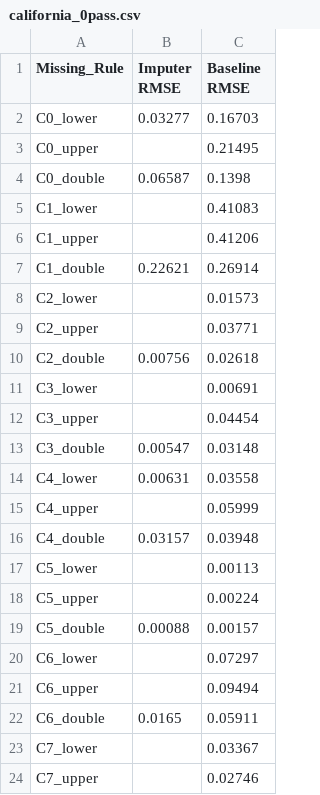
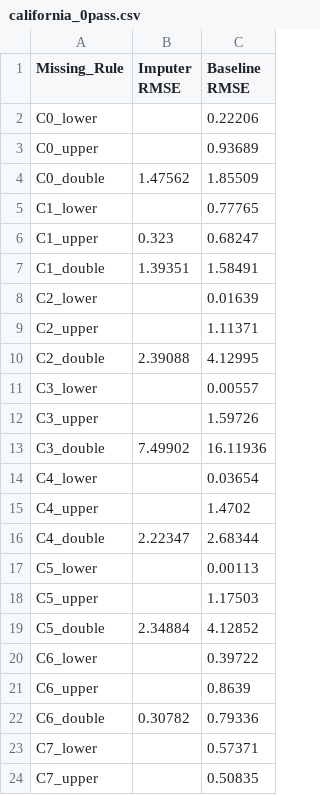
Before and after one commit to echoid/BatchNorm, a CSV file: results/GAIN_imputer/california_0pass.csv, drawn as a sheet; only a part is shown; the diff covers the shown part only.

```diff
--- a/results/GAIN_imputer/california_0pass.csv
+++ b/results/GAIN_imputer/california_0pass.csv
@@ -1,24 +1,24 @@
 Missing_Rule,Imputer RMSE,Baseline RMSE
-C0_lower,0.03277,0.16703
-C0_upper,,0.21495
-C0_double,0.06587,0.1398
-C1_lower,,0.41083
-C1_upper,,0.41206
-C1_double,0.22621,0.26914
-C2_lower,,0.01573
-C2_upper,,0.03771
-C2_double,0.00756,0.02618
-C3_lower,,0.00691
-C3_upper,,0.04454
-C3_double,0.00547,0.03148
-C4_lower,0.00631,0.03558
-C4_upper,,0.05999
-C4_double,0.03157,0.03948
+C0_lower,,0.22206
+C0_upper,,0.93689
+C0_double,1.47562,1.85509
+C1_lower,,0.77765
+C1_upper,0.323,0.68247
+C1_double,1.39351,1.58491
+C2_lower,,0.01639
+C2_upper,,1.11371
+C2_double,2.39088,4.12995
+C3_lower,,0.00557
+C3_upper,,1.59726
+C3_double,7.49902,16.11936
+C4_lower,,0.03654
+C4_upper,,1.4702
+C4_double,2.22347,2.68344
 C5_lower,,0.00113
-C5_upper,,0.00224
-C5_double,0.00088,0.00157
-C6_lower,,0.07297
-C6_upper,,0.09494
-C6_double,0.0165,0.05911
-C7_lower,,0.03367
-C7_upper,,0.02746
+C5_upper,,1.17503
+C5_double,2.34884,4.12852
+C6_lower,,0.39722
+C6_upper,,0.8639
+C6_double,0.30782,0.79336
+C7_lower,,0.57371
+C7_upper,,0.50835
```
Also changed, not shown: 2 edited cells elsewhere in this file, results/GAIN_imputer/california_1pass.csv, 22 other files.
